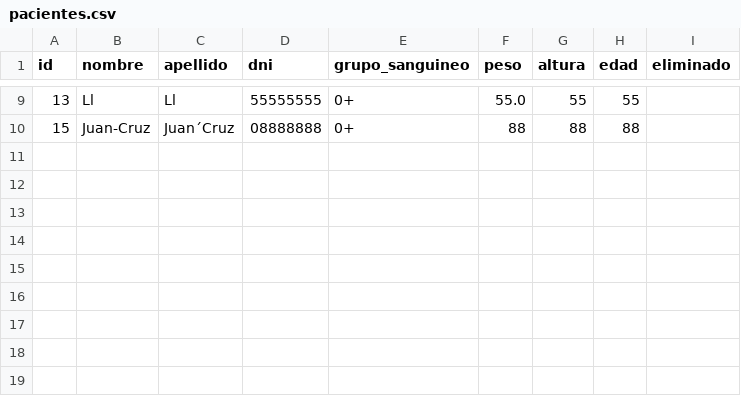
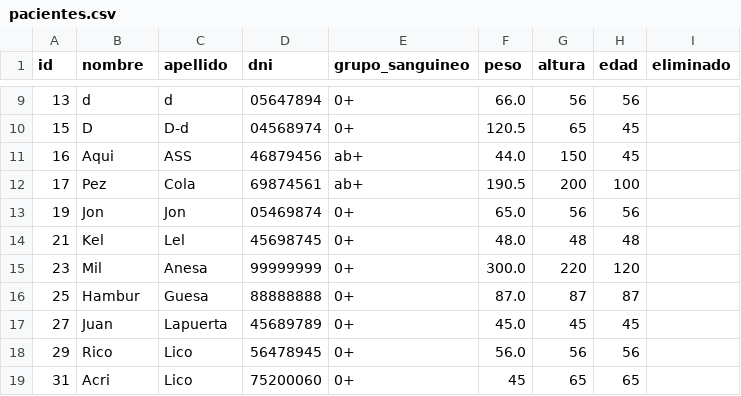
Before and after one commit to SebasDevPy/PP_PROGRAMACION_I_111_apellido, a CSV file: pacientes.csv, drawn as a sheet; only a part is shown, gaps mark what is left out; the diff covers the shown part only.

```diff
--- a/pacientes.csv
+++ b/pacientes.csv
@@ -9,2 +9,11 @@ id,nombre,apellido,dni,grupo_sanguineo,peso,altura,edad,eliminado
-13,Ll,Ll,55555555,0+,55.0,55,55,
-15,Juan-Cruz,Juan´Cruz,08888888,0+,88,88,88,
+13,d,d,05647894,0+,66.0,56,56,
+15,D,D-d,04568974,0+,120.5,65,45,
+16,Aqui,ASS,46879456,ab+,44.0,150,45,
+17,Pez,Cola,69874561,ab+,190.5,200,100,
+19,Jon,Jon,05469874,0+,65.0,56,56,
+21,Kel,Lel,45698745,0+,48.0,48,48,
+23,Mil,Anesa,99999999,0+,300.0,220,120,
+25,Hambur,Guesa,88888888,0+,87.0,87,87,
+27,Juan,Lapuerta,45689789,0+,45.0,45,45,
+29,Rico,Lico,56478945,0+,56.0,56,56,
+31,Acri,Lico,75200060,0+,45,65,65,
```
Also changed, not shown: 3 added rows, 3 removed rows and 24 edited cells elsewhere in this file, 7 other files.
